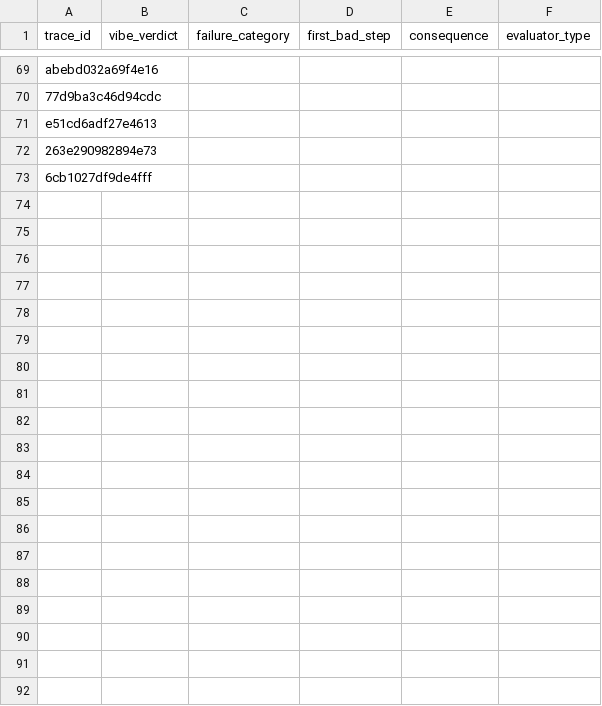
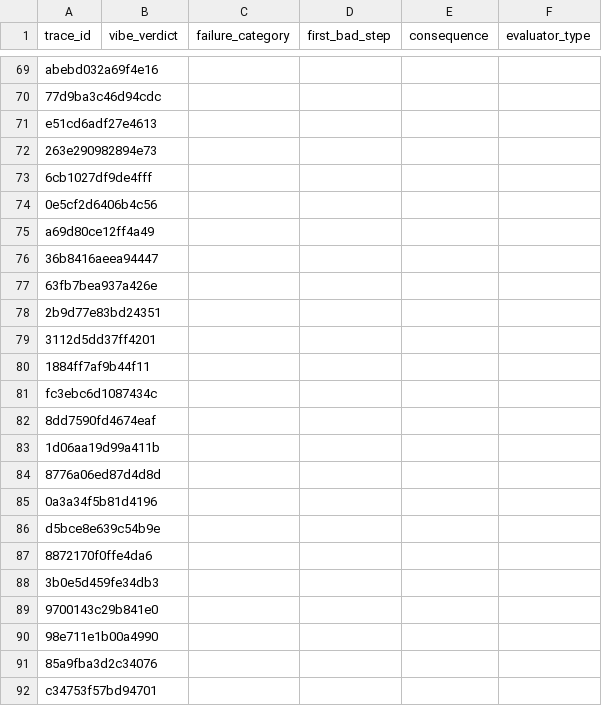
Before and after one commit to shuruthy24/Athena, a CSV file: evals/analysis.csv, drawn as a sheet; only a part is shown, gaps mark what is left out; the diff covers the shown part only; the diff names each change by its address in the sheet, - before the commit and + after, or states it on an @@ line.

Commit message:
Add post-fix gemma traces (36) and assertion results
No trace in this run has risk_reduction_pct <= 0, so the omission fix is not yet
exercised here.

```diff
--- a/evals/analysis.csv
+++ b/evals/analysis.csv
+row 74: 0e5cf2d6406b4c56
+row 75: a69d80ce12ff4a49
+row 76: 36b8416aeea94447
+row 77: 63fb7bea937a426e
+row 78: 2b9d77e83bd24351
+row 79: 3112d5dd37ff4201
+row 80: 1884ff7af9b44f11
+row 81: fc3ebc6d1087434c
+row 82: 8dd7590fd4674eaf
+row 83: 1d06aa19d99a411b
+row 84: 8776a06ed87d4d8d
+row 85: 0a3a34f5b81d4196
+row 86: d5bce8e639c54b9e
+row 87: 8872170f0ffe4da6
+row 88: 3b0e5d459fe34db3
+row 89: 9700143c29b841e0
+row 90: 98e711e1b00a4990
+row 91: 85a9fba3d2c34076
+row 92: c34753f57bd94701
```
Also changed, not shown: 17 added rows elsewhere in this file, 37 other files.
